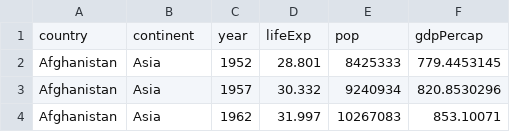
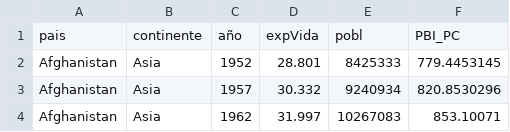
Before and after one commit to bitsandbricks/bitsandbricks.github.io, a CSV file: data/gapminder.csv, drawn as a sheet; only a part is shown.

Commit message:
Blog update

```diff
--- a/data/gapminder.csv
+++ b/data/gapminder.csv
@@ -1,2 +1,2 @@
-country,continent,year,lifeExp,pop,gdpPercap
+pais,continente,año,expVida,pobl,PBI_PC
 Afghanistan,Asia,1952,28.801,8425333,779.4453145
```
